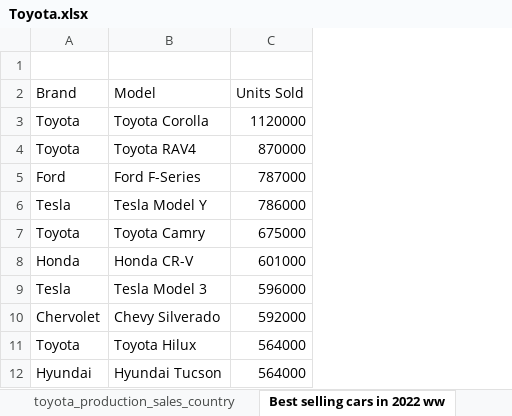
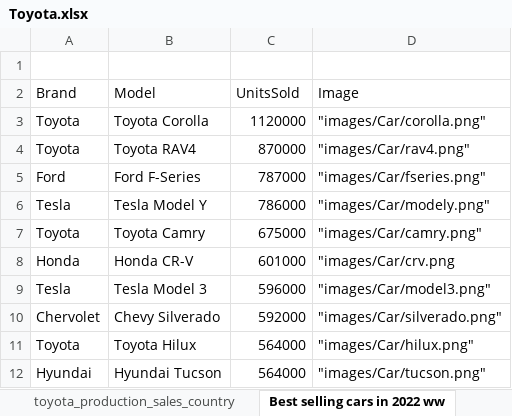
Before and after one commit to Beanmommo/DataVisualisation2, an Excel workbook: Toyota.xlsx, sheet Best selling cars in 2022 ww, drawn as a sheet; values as stored, in another font and other column widths than the file's, no borders; the diff names each change by its address in the sheet, - before the commit and + after, or states it on an @@ line.

```diff
--- a/Toyota.xlsx (sheet Best selling cars in 2022 ww)
+++ b/Toyota.xlsx (sheet Best selling cars in 2022 ww)
+column D (Image), rows 3-12: "images/Car/corolla.png" | "images/Car/rav4.png" | "images/Car/fseries.png" | "images/Car/modely.png" | "images/Car/camry.png" | "images/Car/crv.png | "images/Car/model3.png" | "images/Car/silverado.png" | "images/Car/hilux.png" | "images/Car/tucson.png"
-C2: Units Sold
+C2: UnitsSold
```
Also changed, not shown: 14 other files.
